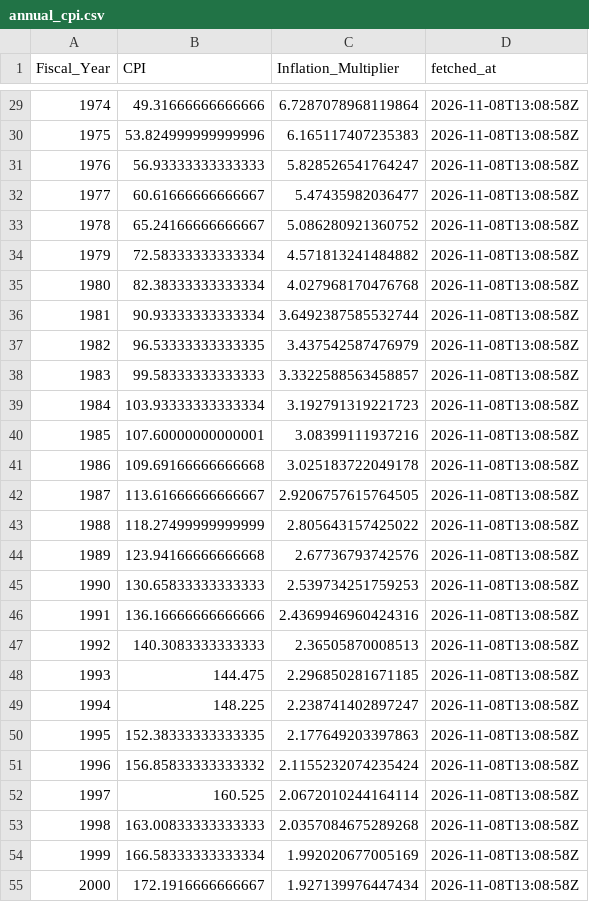
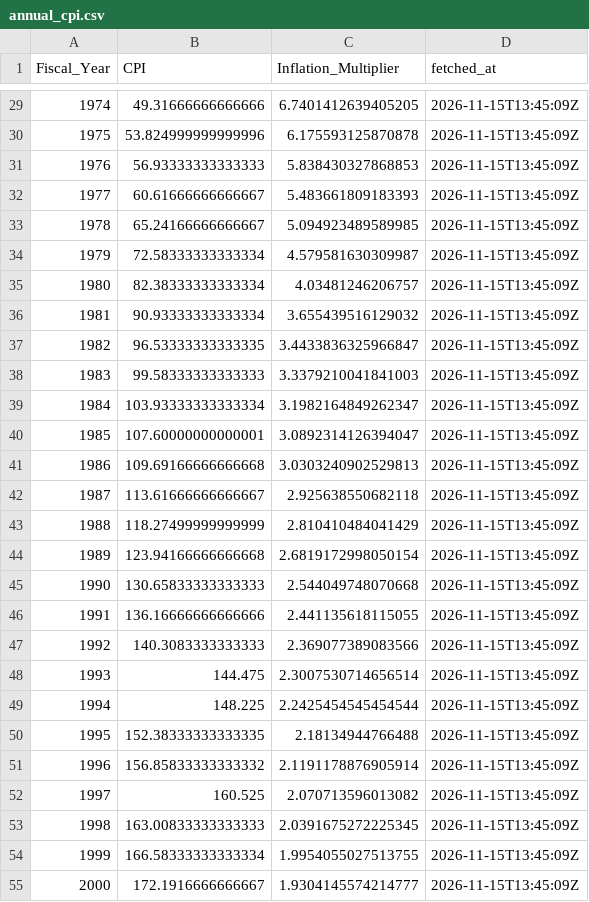
Before and after one commit to sandovallentisco/nih-retractions-cost, a CSV file: data/processed/annual_cpi.csv, drawn as a sheet; only a part is shown, gaps mark what is left out; the diff covers the shown part only.

```diff
--- a/data/processed/annual_cpi.csv
+++ b/data/processed/annual_cpi.csv
@@ -29,27 +29,27 @@ Fiscal_Year,CPI,Inflation_Multiplier,fetched_at
-1974,49.31666666666666,6.7287078968119864,2026-11-08T13:08:58Z
-1975,53.824999999999996,6.165117407235383,2026-11-08T13:08:58Z
-1976,56.93333333333333,5.828526541764247,2026-11-08T13:08:58Z
-1977,60.61666666666667,5.47435982036477,2026-11-08T13:08:58Z
-1978,65.24166666666667,5.086280921360752,2026-11-08T13:08:58Z
-1979,72.58333333333334,4.571813241484882,2026-11-08T13:08:58Z
-1980,82.38333333333334,4.027968170476768,2026-11-08T13:08:58Z
-1981,90.93333333333334,3.6492387585532744,2026-11-08T13:08:58Z
-1982,96.53333333333335,3.437542587476979,2026-11-08T13:08:58Z
-1983,99.58333333333333,3.3322588563458857,2026-11-08T13:08:58Z
-1984,103.93333333333334,3.192791319221723,2026-11-08T13:08:58Z
-1985,107.60000000000001,3.08399111937216,2026-11-08T13:08:58Z
-1986,109.69166666666668,3.025183722049178,2026-11-08T13:08:58Z
-1987,113.61666666666667,2.9206757615764505,2026-11-08T13:08:58Z
-1988,118.27499999999999,2.805643157425022,2026-11-08T13:08:58Z
-1989,123.94166666666668,2.67736793742576,2026-11-08T13:08:58Z
-1990,130.65833333333333,2.539734251759253,2026-11-08T13:08:58Z
-1991,136.16666666666666,2.4369946960424316,2026-11-08T13:08:58Z
-1992,140.3083333333333,2.36505870008513,2026-11-08T13:08:58Z
-1993,144.475,2.296850281671185,2026-11-08T13:08:58Z
-1994,148.225,2.238741402897247,2026-11-08T13:08:58Z
-1995,152.38333333333335,2.177649203397863,2026-11-08T13:08:58Z
-1996,156.85833333333332,2.1155232074235424,2026-11-08T13:08:58Z
-1997,160.525,2.0672010244164114,2026-11-08T13:08:58Z
-1998,163.00833333333333,2.0357084675289268,2026-11-08T13:08:58Z
-1999,166.58333333333334,1.992020677005169,2026-11-08T13:08:58Z
-2000,172.1916666666667,1.927139976447434,2026-11-08T13:08:58Z
+1974,49.31666666666666,6.7401412639405205,2026-11-15T13:45:09Z
+1975,53.824999999999996,6.175593125870878,2026-11-15T13:45:09Z
+1976,56.93333333333333,5.838430327868853,2026-11-15T13:45:09Z
+1977,60.61666666666667,5.483661809183393,2026-11-15T13:45:09Z
+1978,65.24166666666667,5.094923489589985,2026-11-15T13:45:09Z
+1979,72.58333333333334,4.579581630309987,2026-11-15T13:45:09Z
+1980,82.38333333333334,4.03481246206757,2026-11-15T13:45:09Z
+1981,90.93333333333334,3.655439516129032,2026-11-15T13:45:09Z
+1982,96.53333333333335,3.4433836325966847,2026-11-15T13:45:09Z
+1983,99.58333333333333,3.3379210041841003,2026-11-15T13:45:09Z
+1984,103.93333333333334,3.1982164849262347,2026-11-15T13:45:09Z
+1985,107.60000000000001,3.0892314126394047,2026-11-15T13:45:09Z
+1986,109.69166666666668,3.0303240902529813,2026-11-15T13:45:09Z
+1987,113.61666666666667,2.925638550682118,2026-11-15T13:45:09Z
+1988,118.27499999999999,2.810410484041429,2026-11-15T13:45:09Z
+1989,123.94166666666668,2.6819172998050154,2026-11-15T13:45:09Z
+1990,130.65833333333333,2.544049748070668,2026-11-15T13:45:09Z
+1991,136.16666666666666,2.441135618115055,2026-11-15T13:45:09Z
+1992,140.3083333333333,2.369077389083566,2026-11-15T13:45:09Z
+1993,144.475,2.3007530714656514,2026-11-15T13:45:09Z
+1994,148.225,2.2425454545454544,2026-11-15T13:45:09Z
+1995,152.38333333333335,2.18134944766488,2026-11-15T13:45:09Z
+1996,156.85833333333332,2.1191178876905914,2026-11-15T13:45:09Z
+1997,160.525,2.070713596013082,2026-11-15T13:45:09Z
+1998,163.00833333333333,2.0391675272225345,2026-11-15T13:45:09Z
+1999,166.58333333333334,1.9954055027513755,2026-11-15T13:45:09Z
+2000,172.1916666666667,1.9304145574214777,2026-11-15T13:45:09Z
```
Also changed, not shown: 106 edited cells elsewhere in this file, 5 other files.
